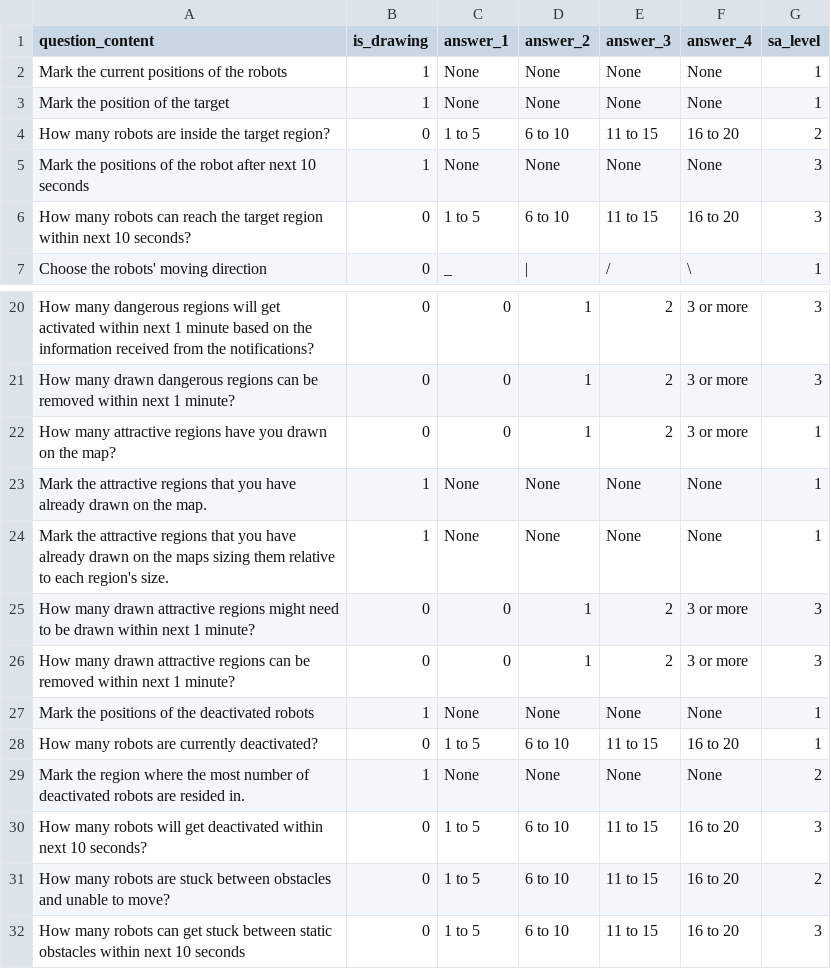
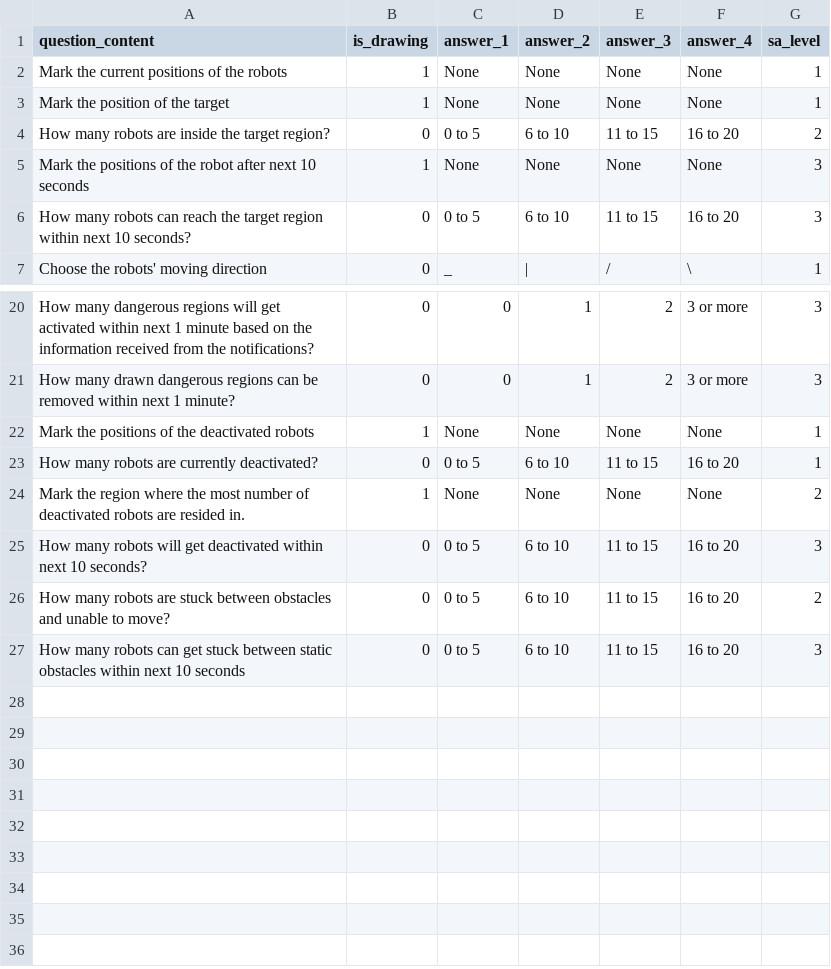
Before and after one commit to wasuradananjith/Experimental-HSI-SA-Framework-AIR-CBR, a CSV file: app/src/main/res/raw/questions.csv, drawn as a sheet; only a part is shown, gaps mark what is left out.

Commit message:
Modify questionnaire

```diff
--- a/app/src/main/res/raw/questions.csv
+++ b/app/src/main/res/raw/questions.csv
@@ -3,5 +3,5 @@ Mark the current positions of the robots,1,None,None,None,None,1
 Mark the position of the target,1,None,None,None,None,1
-How many robots are inside the target region?,0,1 to 5,6 to 10,11 to 15,16 to 20,2
+How many robots are inside the target region?,0,0 to 5,6 to 10,11 to 15,16 to 20,2
 Mark the positions of the robot after next 10 seconds,1,None,None,None,None,3
-How many robots can reach the target region within next 10 seconds?,0,1 to 5,6 to 10,11 to 15,16 to 20,3
+How many robots can reach the target region within next 10 seconds?,0,0 to 5,6 to 10,11 to 15,16 to 20,3
 Choose the robots' moving direction,0,_,|,/,\,1
@@ -21,12 +21,7 @@ How many dangerous regions will get activated within next 1 minute based on the
 How many drawn dangerous regions can be removed within next 1 minute?,0,0,1,2,3 or more,3
-How many attractive regions have you drawn on the map?,0,0,1,2,3 or more,1
-Mark the attractive regions that you have already drawn on the map.,1,None,None,None,None,1
-Mark the attractive regions that you have already drawn on the maps sizing them relative to each region's size.,1,None,None,None,None,1
-How many drawn attractive regions might need to be drawn within next 1 minute?,0,0,1,2,3 or more,3
-How many drawn attractive regions can be removed within next 1 minute?,0,0,1,2,3 or more,3
 Mark the positions of the deactivated robots,1,None,None,None,None,1
-How many robots are currently deactivated?,0,1 to 5,6 to 10,11 to 15,16 to 20,1
+How many robots are currently deactivated?,0,0 to 5,6 to 10,11 to 15,16 to 20,1
 Mark the region where the most number of deactivated robots are resided in.,1,None,None,None,None,2
-How many robots will get deactivated within next 10 seconds?,0,1 to 5,6 to 10,11 to 15,16 to 20,3
-How many robots are stuck between obstacles and unable to move?,0,1 to 5,6 to 10,11 to 15,16 to 20,2
-How many robots can get stuck between static obstacles within next 10 seconds,0,1 to 5,6 to 10,11 to 15,16 to 20,3
+How many robots will get deactivated within next 10 seconds?,0,0 to 5,6 to 10,11 to 15,16 to 20,3
+How many robots are stuck between obstacles and unable to move?,0,0 to 5,6 to 10,11 to 15,16 to 20,2
+How many robots can get stuck between static obstacles within next 10 seconds,0,0 to 5,6 to 10,11 to 15,16 to 20,3
```
Also changed, not shown: 2 other files.
